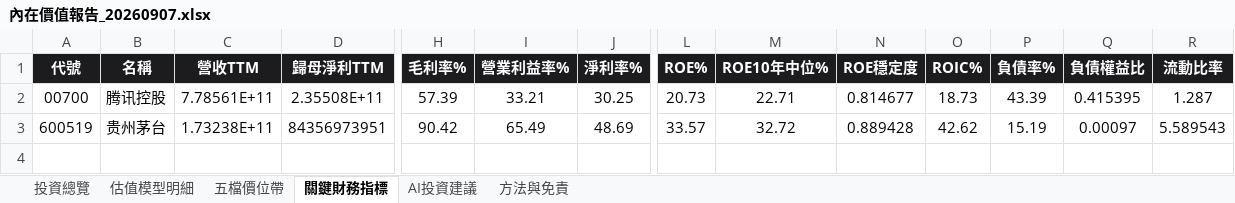
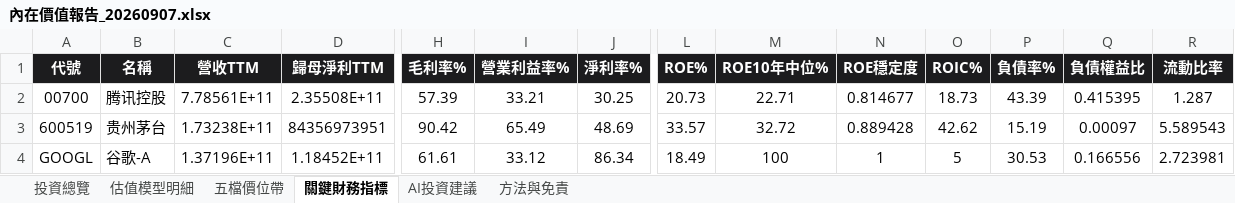
Before and after one commit to wbensonw/AI_stock_intrinsic_value, an Excel workbook: docs/reports/內在價值報告_20260907.xlsx, sheet 關鍵財務指標, drawn as a sheet; only a part is shown, gaps mark what is left out; values as stored, in another font and other column widths than the file's, no borders; rows hold the shown columns only; the diff names each change by its address in the sheet, - before the commit and + after, or states it on an @@ line.

```diff
--- a/docs/reports/內在價值報告_20260907.xlsx (sheet 關鍵財務指標)
+++ b/docs/reports/內在價值報告_20260907.xlsx (sheet 關鍵財務指標)
+row 4: GOOGL | 谷歌-A | 1.37196E+11 | 1.18452E+11 | 61.61 | 33.12 | 86.34 | 18.49 | 100 | 1 | 5 | 30.53 | 0.166556 | 2.723981
```
Also changed, not shown: sheet 投資總覽, sheet 估值模型明細, sheet 五檔價位帶, sheet AI投資建議.
